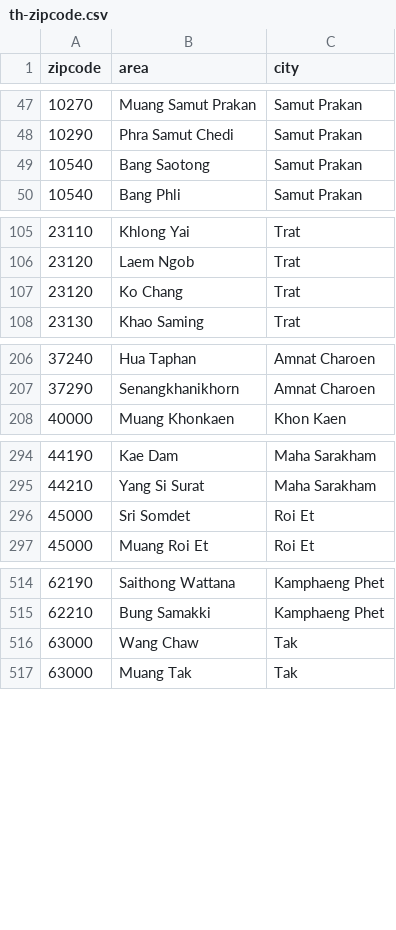
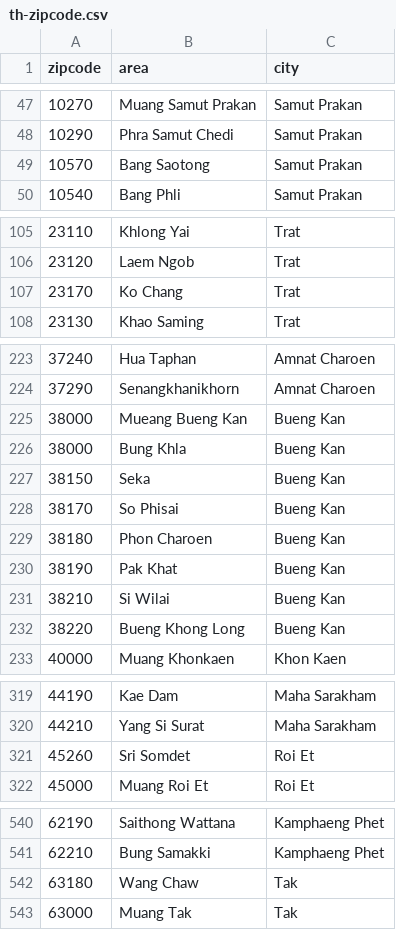
Before and after one commit to redmasterstudio/thailand-zipcode, a CSV file: th-zipcode.csv, drawn as a sheet; only a part is shown, gaps mark what is left out; the diff covers the shown part only.

```diff
--- a/th-zipcode.csv
+++ b/th-zipcode.csv
@@ -48,3 +48,3 @@ zipcode,area,city
 10290,Phra Samut Chedi,Samut Prakan
-10540,Bang Saotong,Samut Prakan
+10570,Bang Saotong,Samut Prakan
 10540,Bang Phli,Samut Prakan
@@ -106,3 +106,3 @@ zipcode,area,city
 23120,Laem Ngob,Trat
-23120,Ko Chang,Trat
+23170,Ko Chang,Trat
 23130,Khao Saming,Trat
@@ -207,2 +224,10 @@ zipcode,area,city
 37290,Senangkhanikhorn,Amnat Charoen
+38000,Mueang Bueng Kan,Bueng Kan
+38000,Bung Khla,Bueng Kan
+38150,Seka,Bueng Kan
+38170,So Phisai,Bueng Kan
+38180,Phon Charoen,Bueng Kan
+38190,Pak Khat,Bueng Kan
+38210,Si Wilai,Bueng Kan
+38220,Bueng Khong Long,Bueng Kan
 40000,Muang Khonkaen,Khon Kaen
@@ -295,3 +320,3 @@ zipcode,area,city
 44210,Yang Si Surat,Maha Sarakham
-45000,Sri Somdet,Roi Et
+45260,Sri Somdet,Roi Et
 45000,Muang Roi Et,Roi Et
@@ -515,3 +541,3 @@ zipcode,area,city
 62210,Bung Samakki,Kamphaeng Phet
-63000,Wang Chaw,Tak
+63180,Wang Chaw,Tak
 63000,Muang Tak,Tak
```
Also changed, not shown: 19 added rows and 2 edited cells elsewhere in this file.
